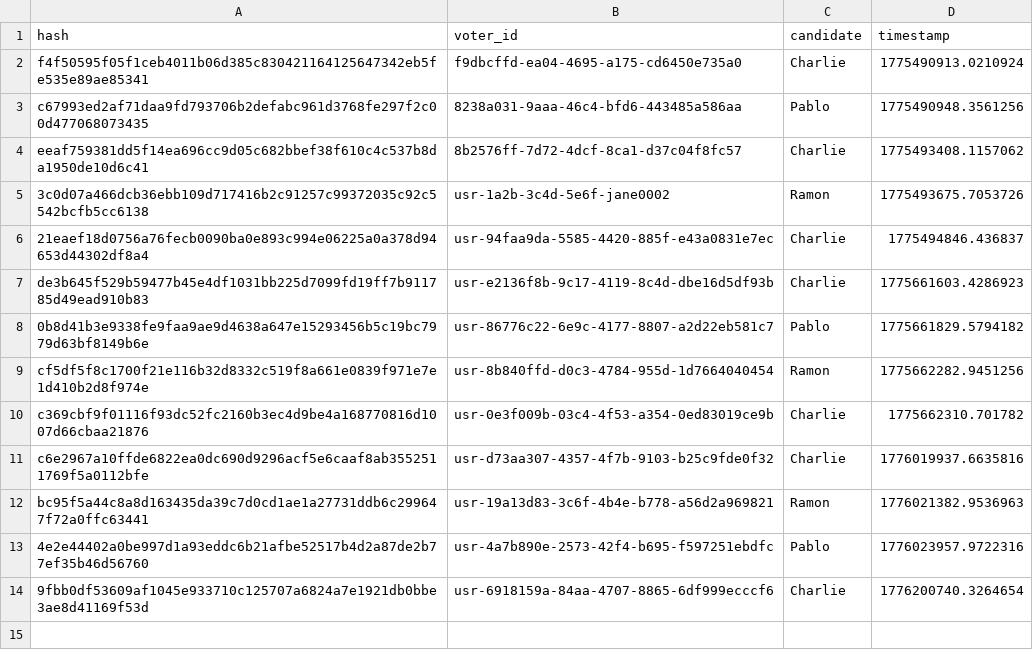
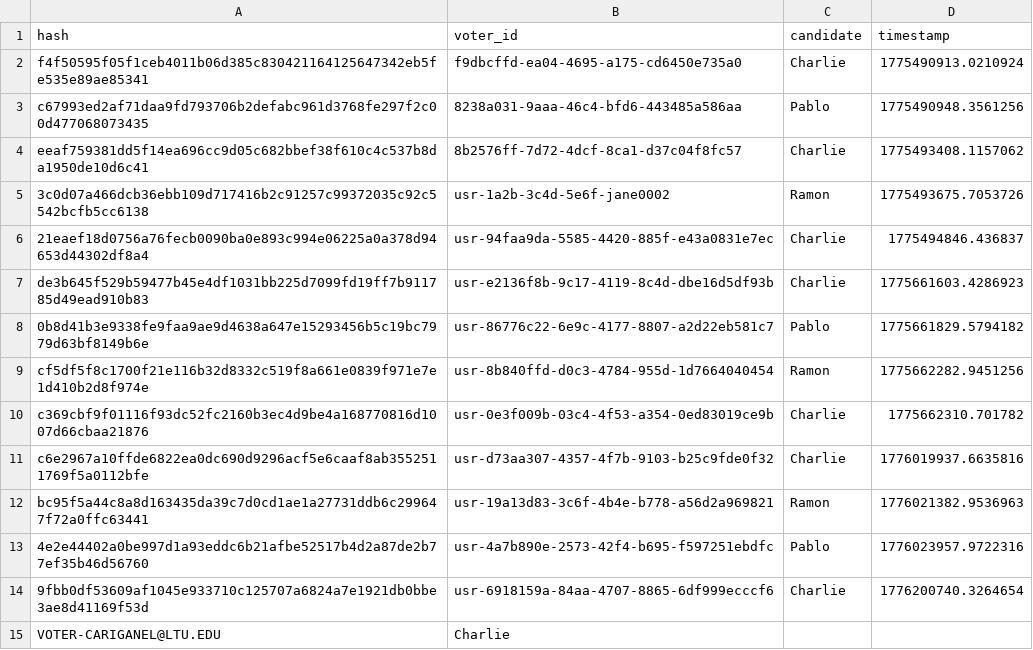
Before and after one commit to Chuck6684/Voting-DS, a CSV file: votes.csv, drawn as a sheet.

```diff
--- a/votes.csv
+++ b/votes.csv
@@ -14 +14,2 @@ bc95f5a44c8a8d163435da39c7d0cd1ae1a27731ddb6c299647f72a0ffc63441,usr-19a13d83-3c
 9fbb0df53609af1045e933710c125707a6824a7e1921db0bbe3ae8d41169f53d,usr-6918159a-84aa-4707-8865-6df999ecccf6,Charlie,1776200740.3264654
+VOTER-CARIGANEL@LTU.EDU,Charlie
```
Also changed, not shown: 3 other files.
